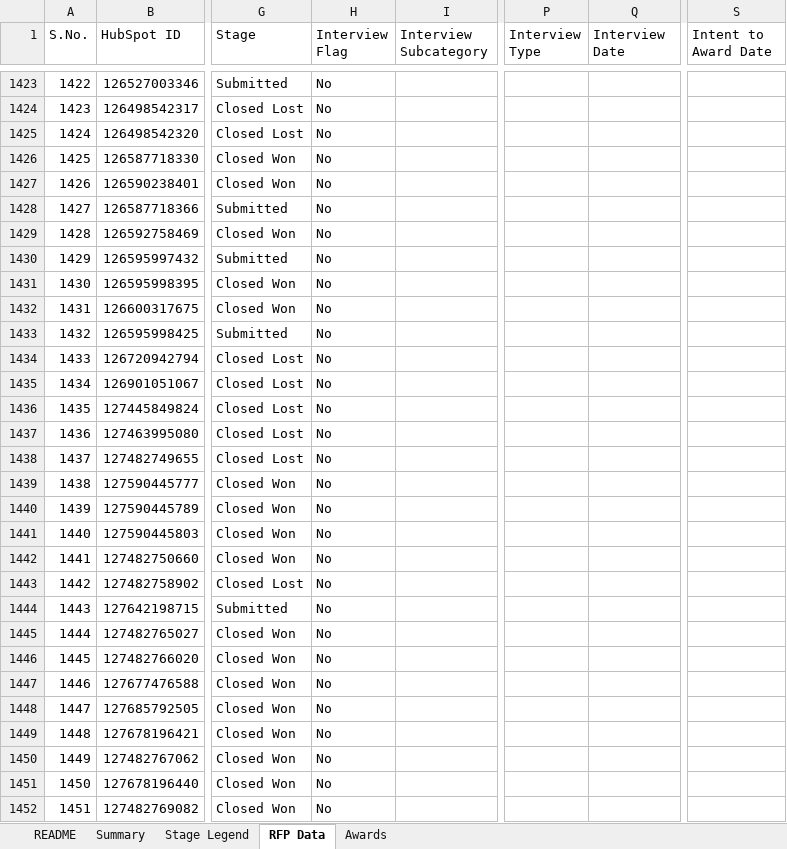
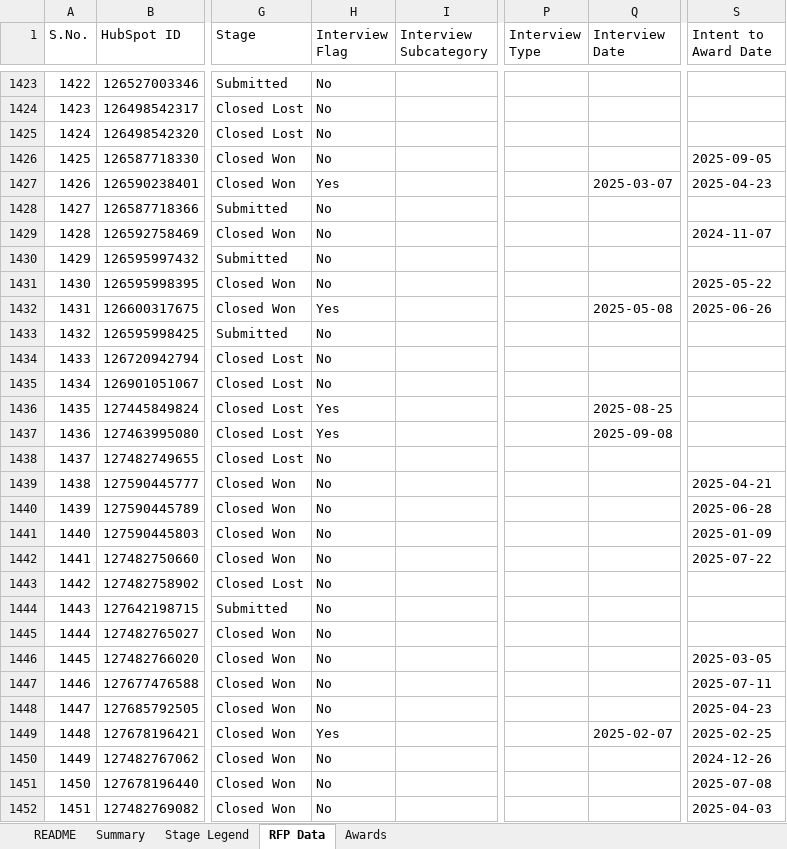
Before and after one commit to hrithikCAPS/CAPS, an Excel workbook: data/CAPS_RFP_Dashboard_Dataset.xlsx, sheet RFP Data, drawn as a sheet; only a part is shown, gaps mark what is left out; values as stored, in another font and other column widths than the file's, no cell formats; the diff covers the shown part only; the diff names each change by its address in the sheet, - before the commit and + after, or states it on an @@ line.

```diff
--- a/data/CAPS_RFP_Dashboard_Dataset.xlsx (sheet RFP Data)
+++ b/data/CAPS_RFP_Dashboard_Dataset.xlsx (sheet RFP Data)
-S1426 (Intent to Award Date): (empty)
+S1426 (Intent to Award Date): 2025-09-05
-H1427 (Interview Flag): No
+H1427 (Interview Flag): Yes
-Q1427 (Interview Date): (empty)
+Q1427 (Interview Date): 2025-03-07
-S1427 (Intent to Award Date): (empty)
+S1427 (Intent to Award Date): 2025-04-23
-S1429 (Intent to Award Date): (empty)
+S1429 (Intent to Award Date): 2024-11-07
-S1431 (Intent to Award Date): (empty)
+S1431 (Intent to Award Date): 2025-05-22
-H1432 (Interview Flag): No
+H1432 (Interview Flag): Yes
-Q1432 (Interview Date): (empty)
+Q1432 (Interview Date): 2025-05-08
-S1432 (Intent to Award Date): (empty)
+S1432 (Intent to Award Date): 2025-06-26
-H1436:H1437 (Interview Flag): No
+H1436:H1437 (Interview Flag): Yes
-Q1436 (Interview Date): (empty)
+Q1436 (Interview Date): 2025-08-25
-Q1437 (Interview Date): (empty)
+Q1437 (Interview Date): 2025-09-08
-S1439 (Intent to Award Date): (empty)
+S1439 (Intent to Award Date): 2025-04-21
-S1440 (Intent to Award Date): (empty)
+S1440 (Intent to Award Date): 2025-06-28
-S1441 (Intent to Award Date): (empty)
+S1441 (Intent to Award Date): 2025-01-09
-S1442 (Intent to Award Date): (empty)
+S1442 (Intent to Award Date): 2025-07-22
-S1446 (Intent to Award Date): (empty)
+S1446 (Intent to Award Date): 2025-03-05
-S1447 (Intent to Award Date): (empty)
+S1447 (Intent to Award Date): 2025-07-11
-S1448 (Intent to Award Date): (empty)
+S1448 (Intent to Award Date): 2025-04-23
-H1449 (Interview Flag): No
+H1449 (Interview Flag): Yes
-Q1449 (Interview Date): (empty)
+Q1449 (Interview Date): 2025-02-07
-S1449 (Intent to Award Date): (empty)
+S1449 (Intent to Award Date): 2025-02-25
-S1450 (Intent to Award Date): (empty)
+S1450 (Intent to Award Date): 2024-12-26
-S1451 (Intent to Award Date): (empty)
+S1451 (Intent to Award Date): 2025-07-08
-S1452 (Intent to Award Date): (empty)
+S1452 (Intent to Award Date): 2025-04-03
```
Also changed, not shown: 75 edited cells elsewhere in this sheet, sheet Awards, cell formats, 11 other files.
